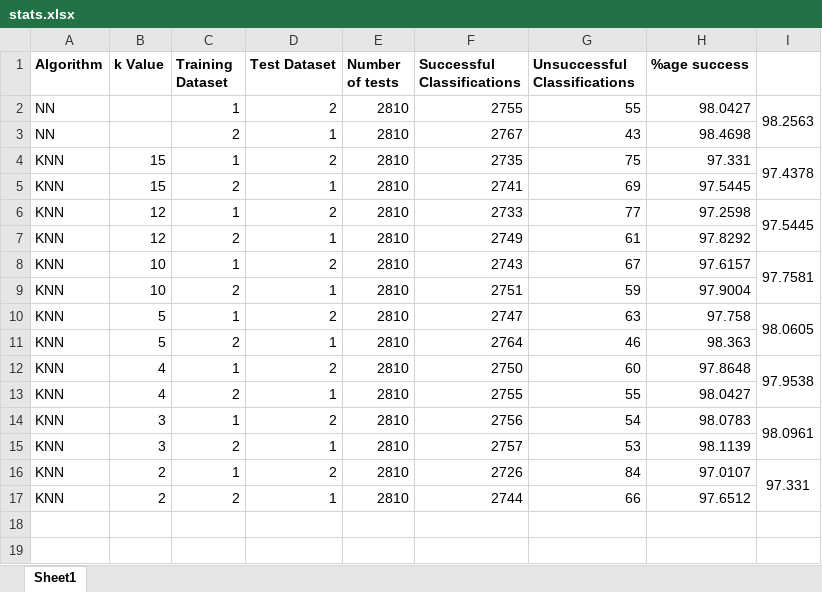
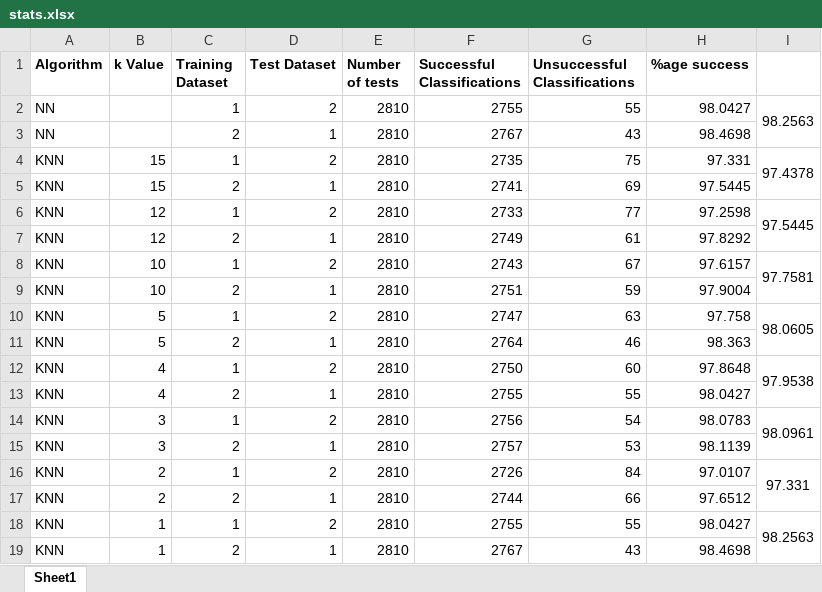
Before and after one commit to georgecamilleri0411/DigitRecognition, an Excel workbook: logs/stats.xlsx, sheet Sheet1, drawn as a sheet; values as stored, in another font and other column widths than the file's, no borders; the diff names each change by its address in the sheet, - before the commit and + after, or states it on an @@ line.

```diff
--- a/logs/stats.xlsx (sheet Sheet1)
+++ b/logs/stats.xlsx (sheet Sheet1)
+row 18: KNN | 1 | 1 | 2 | 2810 | 2755 | 55 | 98.0427 | 98.2563
+row 19: KNN | 1 | 2 | 1 | 2810 | 2767 | 43 | 98.4698
```
Also changed, not shown: 5 other files.
